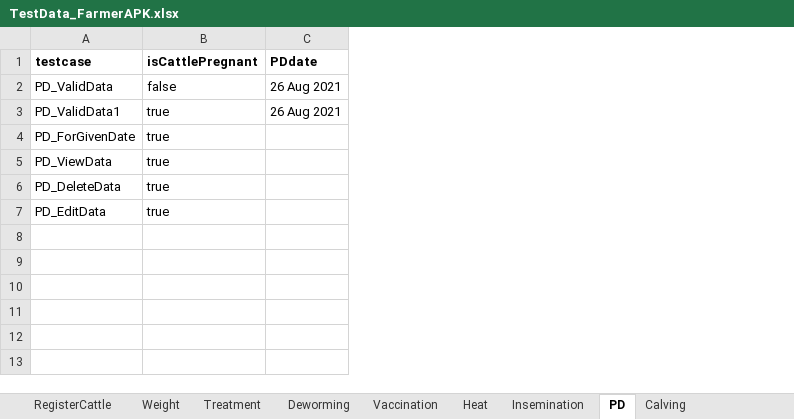
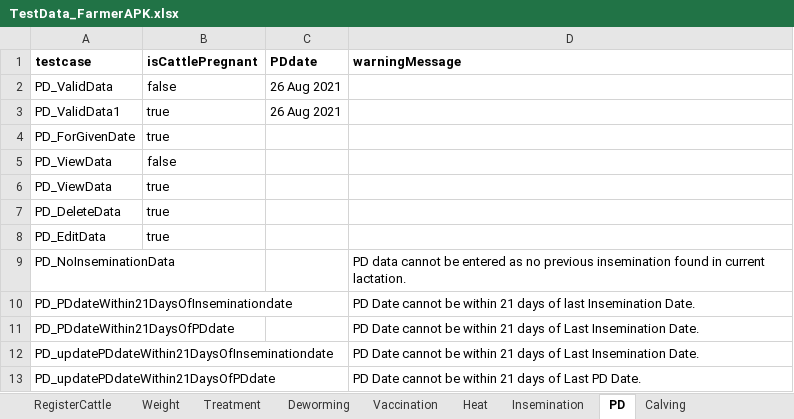
Before and after one commit to Surabhi-sk/NitaraAndroidFarmerApplication, an Excel workbook: AndroidAutomation_Farmer/src/main/resources/TestData_FarmerAPK.xlsx, sheet PD, drawn as a sheet; values as stored, in another font and other column widths than the file's, no borders; addresses are those after the commit; the diff names each change by its address in the sheet, - before the commit and + after, or states it on an @@ line.

Commit message:
PD testcases

```diff
--- a/AndroidAutomation_Farmer/src/main/resources/TestData_FarmerAPK.xlsx (sheet PD)
+++ b/AndroidAutomation_Farmer/src/main/resources/TestData_FarmerAPK.xlsx (sheet PD)
+column D (warningMessage), empty
+row 5: PD_ViewData | false
+row 9: PD_NoInseminationData |  |  | PD data cannot be entered as no previous insemination found in current lactation.
+row 10: PD_PDdateWithin21DaysOfInseminationdate |  |  | PD Date cannot be within 21 days of last Insemination Date.
+row 11: PD_PDdateWithin21DaysOfPDdate |  |  | PD Date cannot be within 21 days of Last Insemination Date.
+row 12: PD_updatePDdateWithin21DaysOfInseminationdate |  |  | PD Date cannot be within 21 days of Last Insemination Date.
+row 13: PD_updatePDdateWithin21DaysOfPDdate |  |  | PD Date cannot be within 21 days of Last PD Date.
```
Also changed, not shown: 5 other files.
